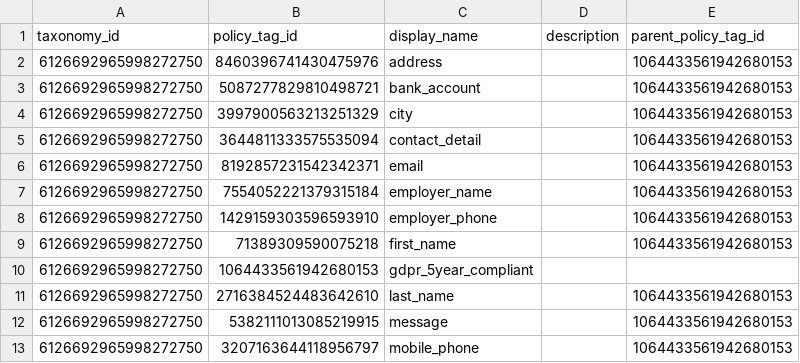
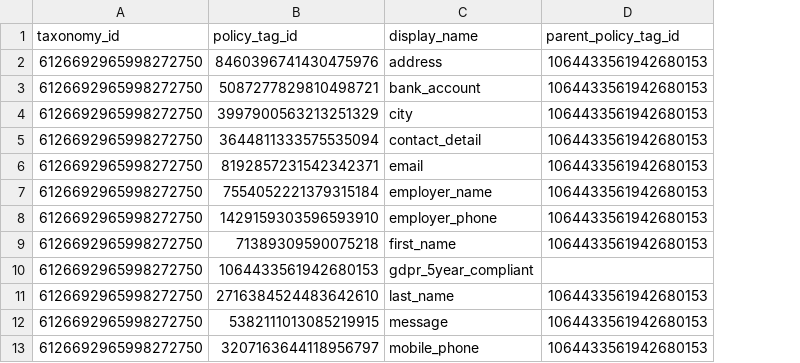
Before and after one commit to Advisa/de-ingestion-staging-layer, a CSV file: prod/modules/taxonomy/assign_policies_scripts/policy_tags.csv, drawn as a sheet; only a part is shown; the diff names each change by its address in the sheet, - before the commit and + after, or states it on an @@ line.

```diff
--- a/prod/modules/taxonomy/assign_policies_scripts/policy_tags.csv
+++ b/prod/modules/taxonomy/assign_policies_scripts/policy_tags.csv
-column D (description), empty
```
Also changed, not shown: 4 other files.
